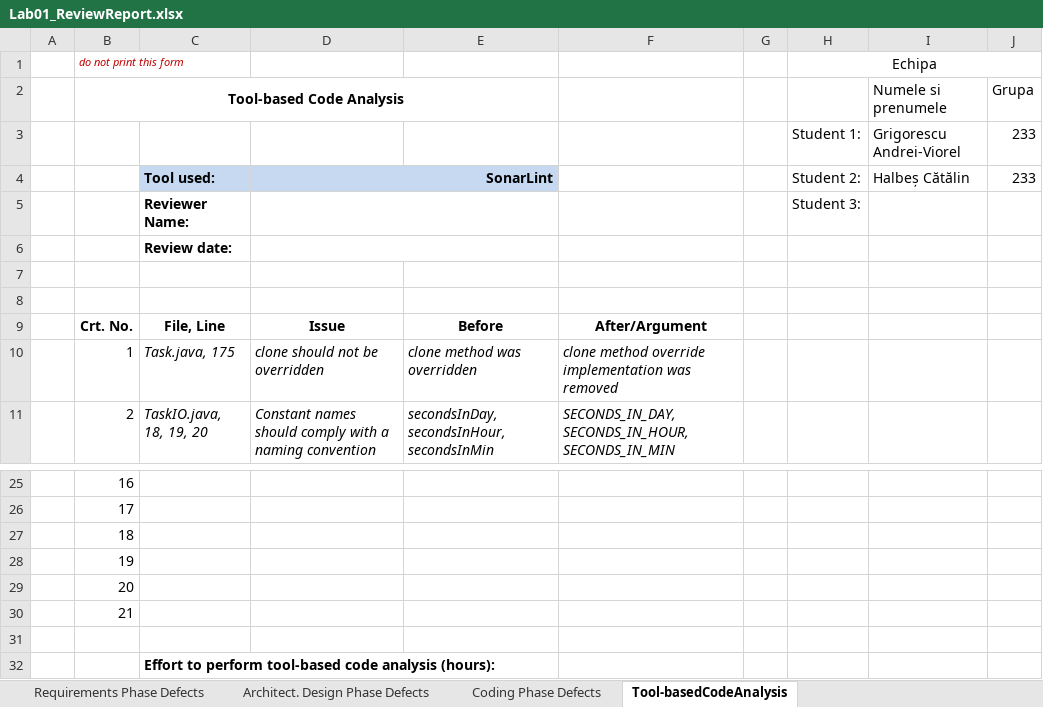
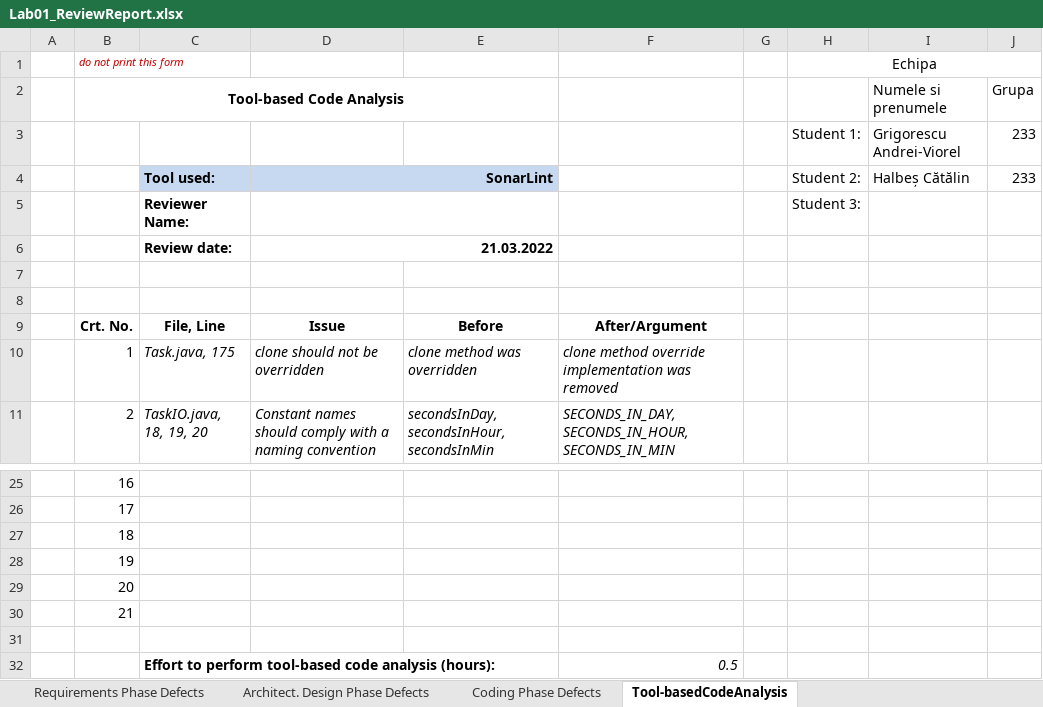
Before and after one commit to catalinhalbes/DeltaPlan, an Excel workbook: Docs/Lab01/Lab01_ReviewReport.xlsx, sheet Tool-basedCodeAnalysis, drawn as a sheet; only a part is shown, gaps mark what is left out; values as stored, in another font and other column widths than the file's, no borders; the diff names each change by its address in the sheet, - before the commit and + after, or states it on an @@ line.

```diff
--- a/Docs/Lab01/Lab01_ReviewReport.xlsx (sheet Tool-basedCodeAnalysis)
+++ b/Docs/Lab01/Lab01_ReviewReport.xlsx (sheet Tool-basedCodeAnalysis)
-D6: (empty)
+D6: 21.03.2022
-F32: (empty)
+F32: 0.5
```
Also changed, not shown: sheet Coding Phase Defects, sheet Requirements Phase Defects, sheet Architect. Design Phase Defects, 9 other files.
